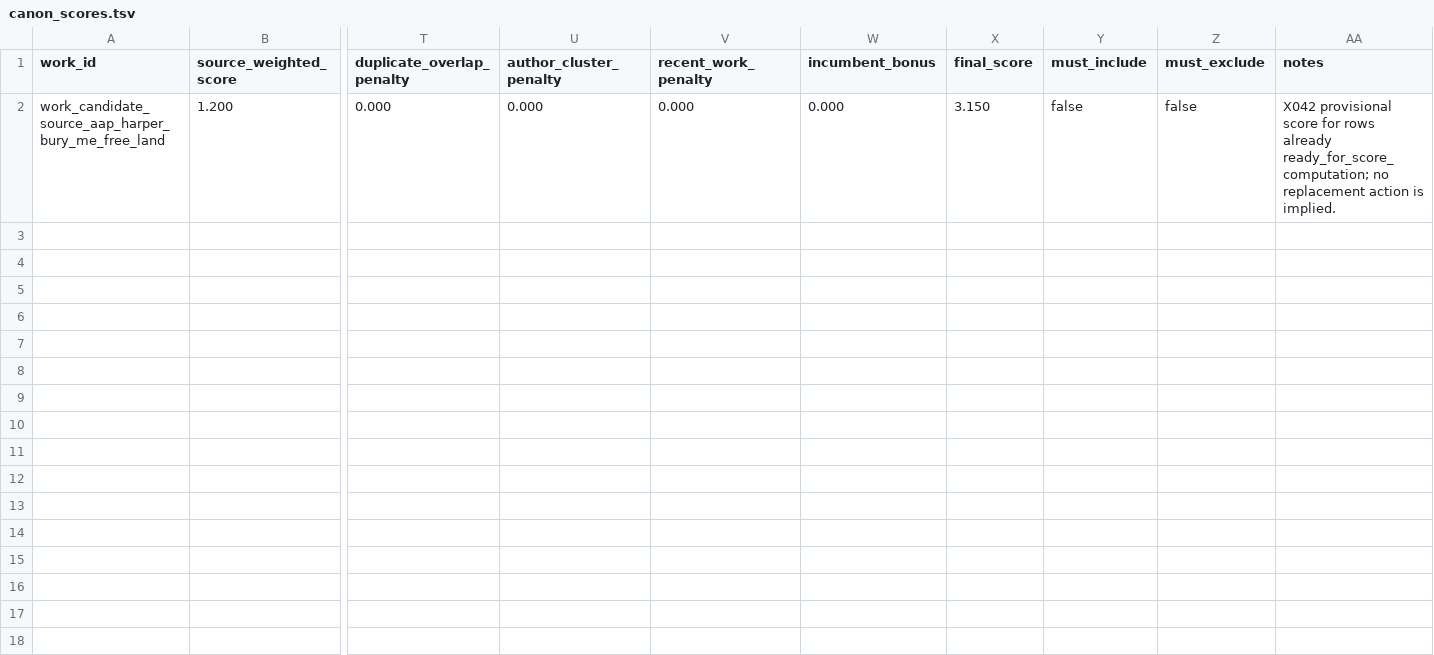
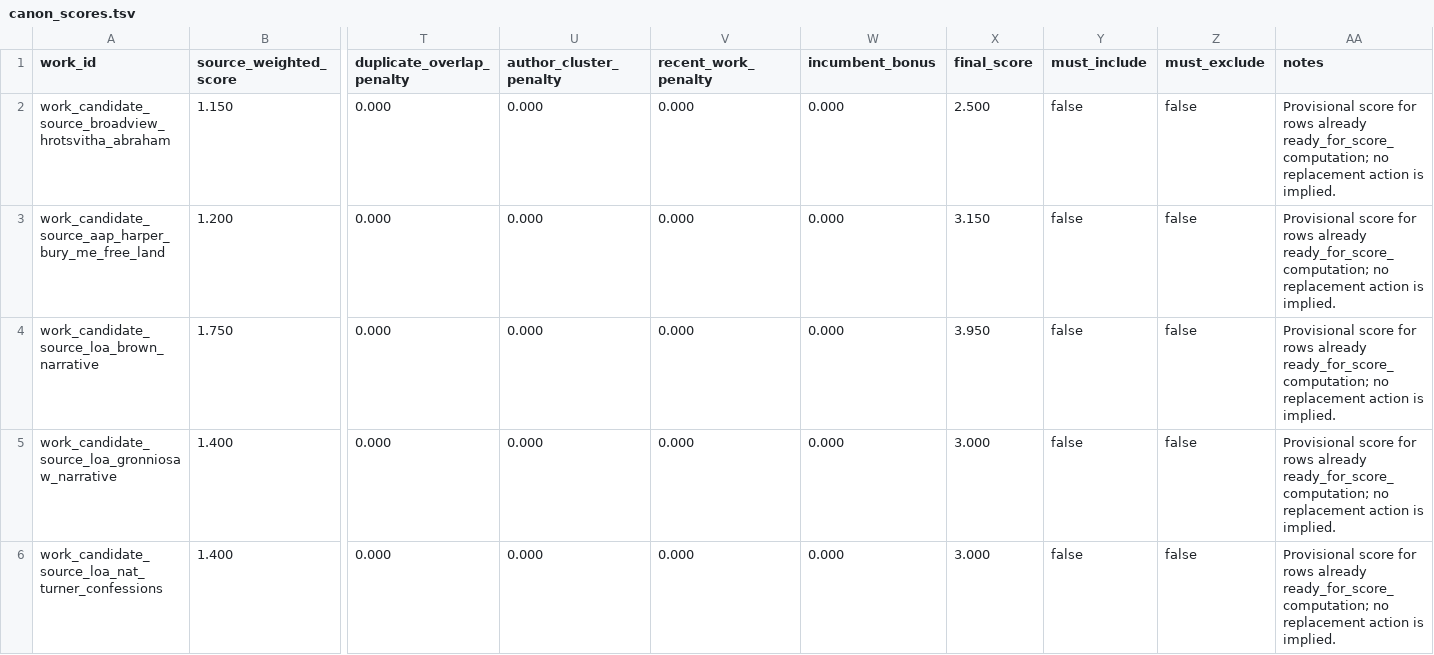
Before and after one commit to benjaminkramer50/benjaminkramer50.github.io, a TSV file: _planning/canon_build/tables/canon_scores.tsv, drawn as a sheet; only a part is shown, gaps mark what is left out; addresses are those after the commit; rows hold the shown columns only; the diff names each change by its address in the sheet, - before the commit and + after, or states it on an @@ line.

```diff
--- a/_planning/canon_build/tables/canon_scores.tsv
+++ b/_planning/canon_build/tables/canon_scores.tsv
+row 2: work_candidate_source_broadview_hrotsvitha_abraham | 1.150 | 0.000 | 0.000 | 0.000 | 0.000 | 2.500 | false | false | Provisional score for rows already ready_for_score_computation; no replacement action is implied.
-AA3 (notes): X042 provisional score for…
+AA3 (notes): Provisional score for…
+row 4: work_candidate_source_loa_brown_narrative | 1.750 | 0.000 | 0.000 | 0.000 | 0.000 | 3.950 | false | false | Provisional score for rows already ready_for_score_computation; no replacement action is implied.
+row 5: work_candidate_source_loa_gronniosaw_narrative | 1.400 | 0.000 | 0.000 | 0.000 | 0.000 | 3.000 | false | false | Provisional score for rows already ready_for_score_computation; no replacement action is implied.
+row 6: work_candidate_source_loa_nat_turner_confessions | 1.400 | 0.000 | 0.000 | 0.000 | 0.000 | 3.000 | false | false | Provisional score for rows already ready_for_score_computation; no replacement action is implied.
```
Also changed, not shown: _planning/canon_build/tables/canon_evidence.tsv, _planning/canon_build/tables/canon_match_candidates.tsv, 18 other files.
